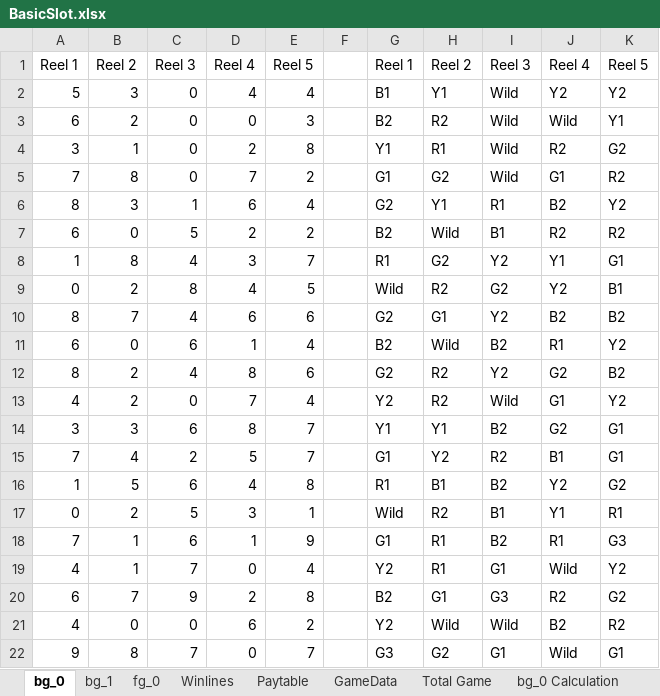
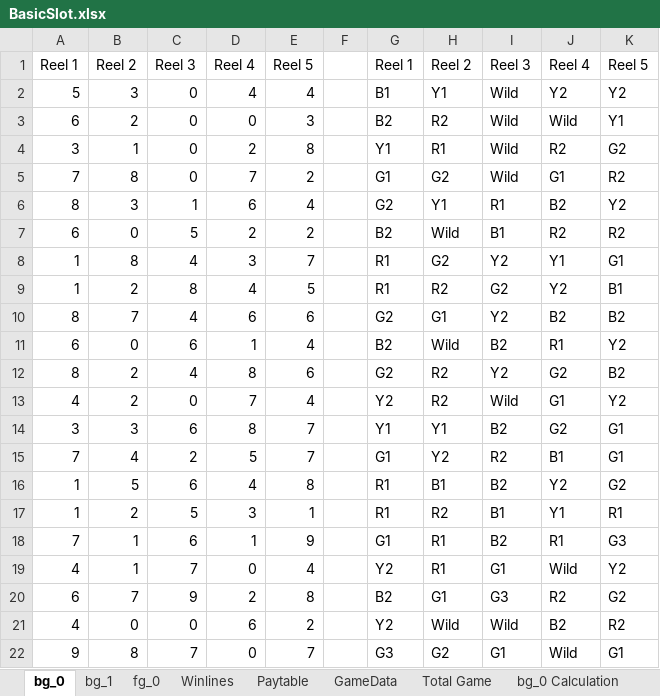
Before and after one commit to Pixtini/Project-GAME000, an Excel workbook: BasicSlot.xlsx, sheet bg_0, drawn as a sheet; only a part is shown; values as stored, in another font and other column widths than the file's, no borders; the diff names each change by its address in the sheet, - before the commit and + after, or states it on an @@ line.

```diff
--- a/BasicSlot.xlsx (sheet bg_0)
+++ b/BasicSlot.xlsx (sheet bg_0)
-A9: 0
+A9: 1
-G9: Wild
+G9: R1
-A17: 0
+A17: 1
-G17: Wild
+G17: R1
```
Also changed, not shown: sheet bg_0 Calculation, sheet Total Game, 8 other files.
